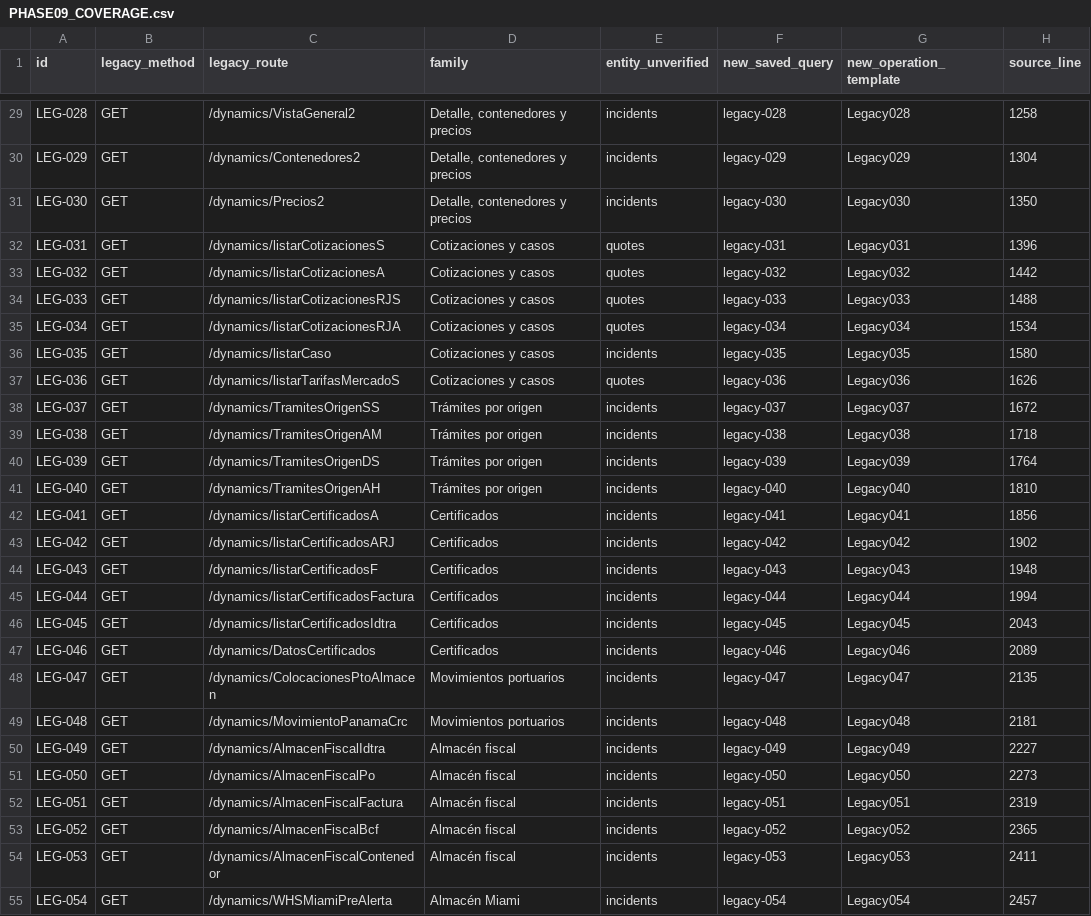
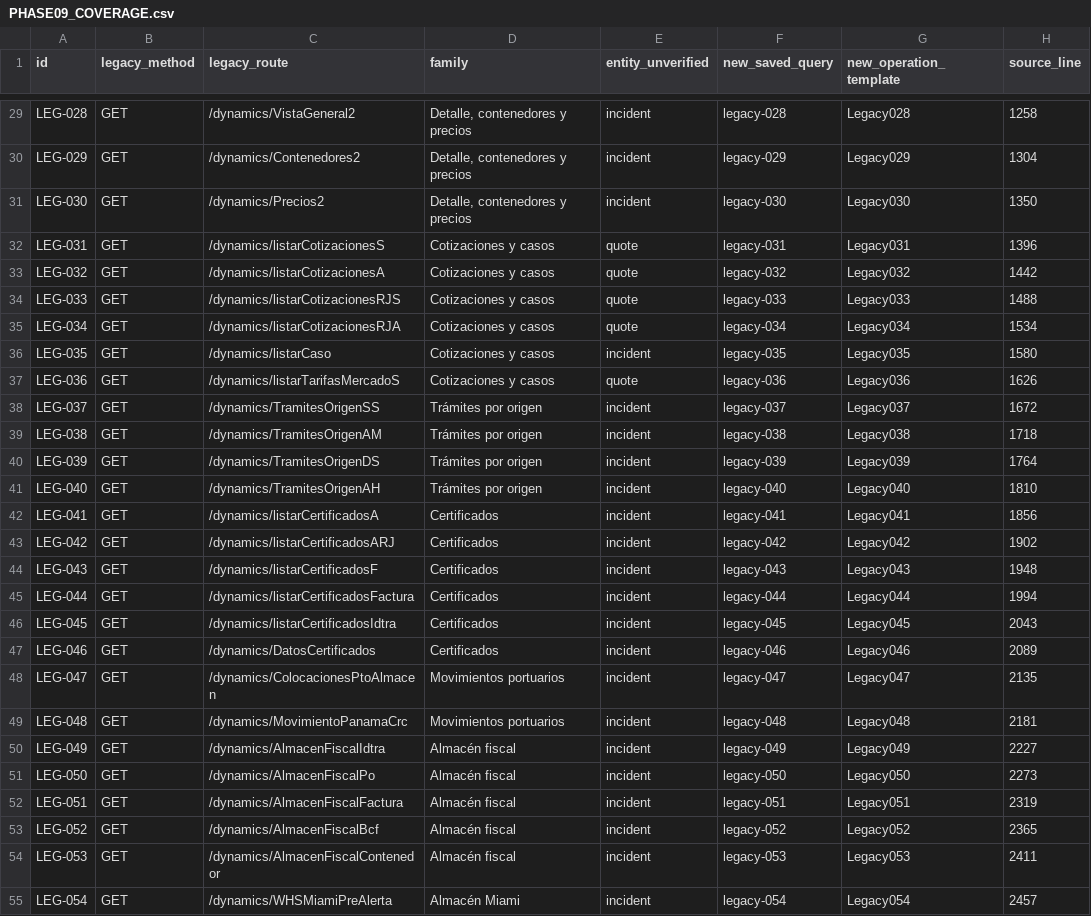
Before and after one commit to CustomCodeCR/DholeDynamicsConnectorService, a CSV file: docs/migration/PHASE09_COVERAGE.csv, drawn as a sheet; only a part is shown, gaps mark what is left out; the diff covers the shown part only; the diff names each change by its address in the sheet, - before the commit and + after, or states it on an @@ line.

```diff
--- a/docs/migration/PHASE09_COVERAGE.csv
+++ b/docs/migration/PHASE09_COVERAGE.csv
-E29:E31 (entity_unverified): incidents
+E29:E31 (entity_unverified): incident
-E32:E35 (entity_unverified): quotes
+E32:E35 (entity_unverified): quote
-E36 (entity_unverified): incidents
+E36 (entity_unverified): incident
-E37 (entity_unverified): quotes
+E37 (entity_unverified): quote
-E38:E55 (entity_unverified): incidents
+E38:E55 (entity_unverified): incident
```
Also changed, not shown: 61 edited cells elsewhere in this file, 7 other files.
